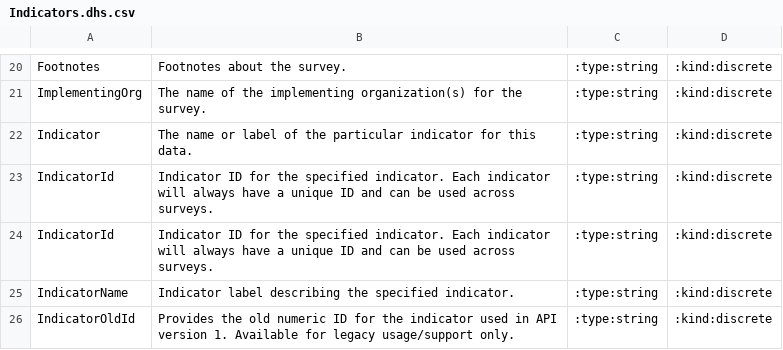
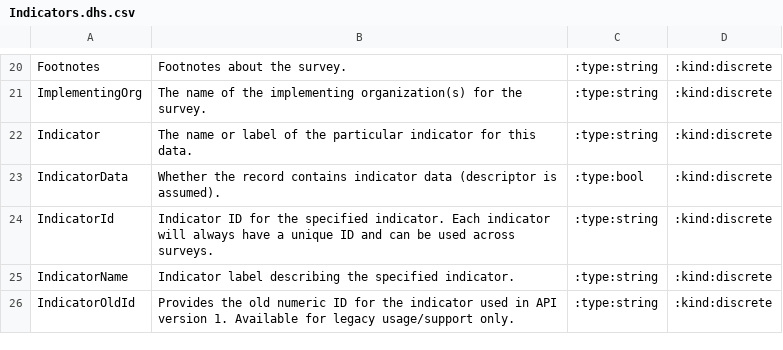
Before and after one commit to milko/milkolib, a CSV file: data/Indicators.dhs.csv, drawn as a sheet; only a part is shown, gaps mark what is left out; removed rows and columns are numbered as before the commit, all else as after; the diff names each change by its address in the sheet, - before the commit and + after, or states it on an @@ line.

Commit message:
Finalised DHS data input.
Also testing, no errors till now (lots of data to load).
Wondering how to organise data: currently we store one record per data point, may be useful to store all data points in survey?

```diff
--- a/data/Indicators.dhs.csv
+++ b/data/Indicators.dhs.csv
-row 23: IndicatorId | Indicator ID for the specified indicator. Each indicator will always have a unique ID and can be used across surveys. | :type:string | :kind:discrete
+row 23: IndicatorData | Whether the record contains indicator data (descriptor is assumed). | :type:bool | :kind:discrete
```
Also changed, not shown: 7 other files.
